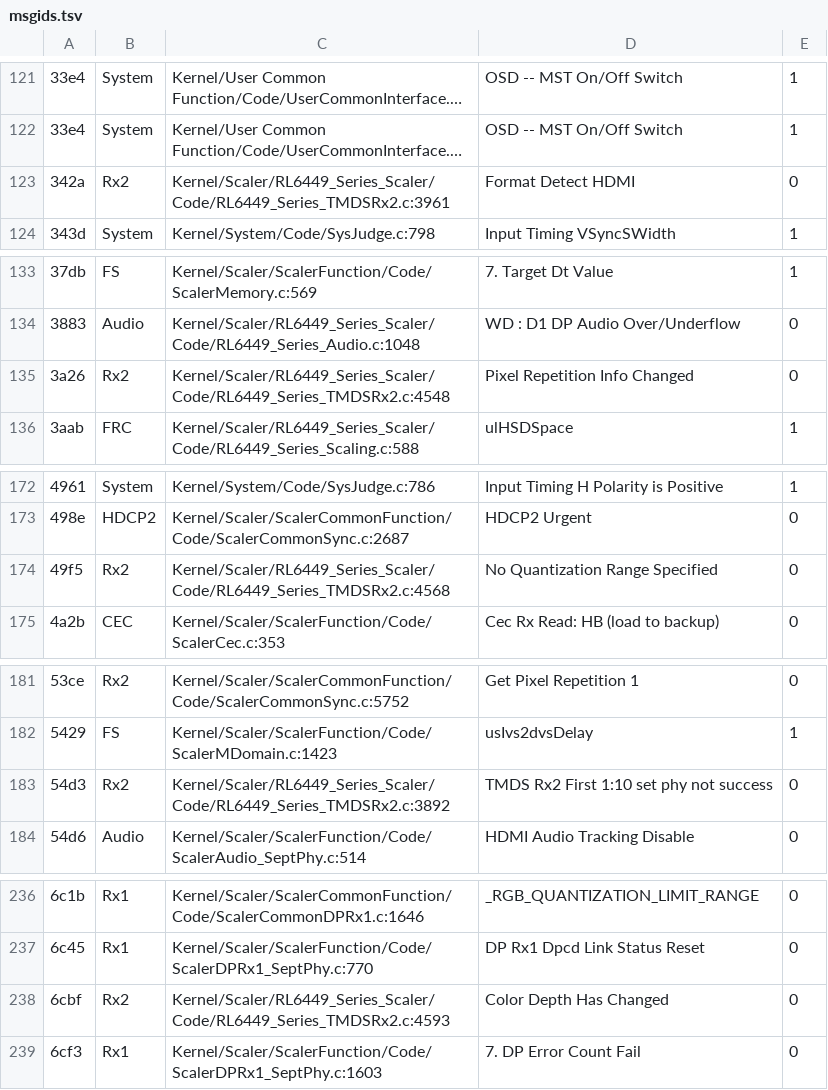
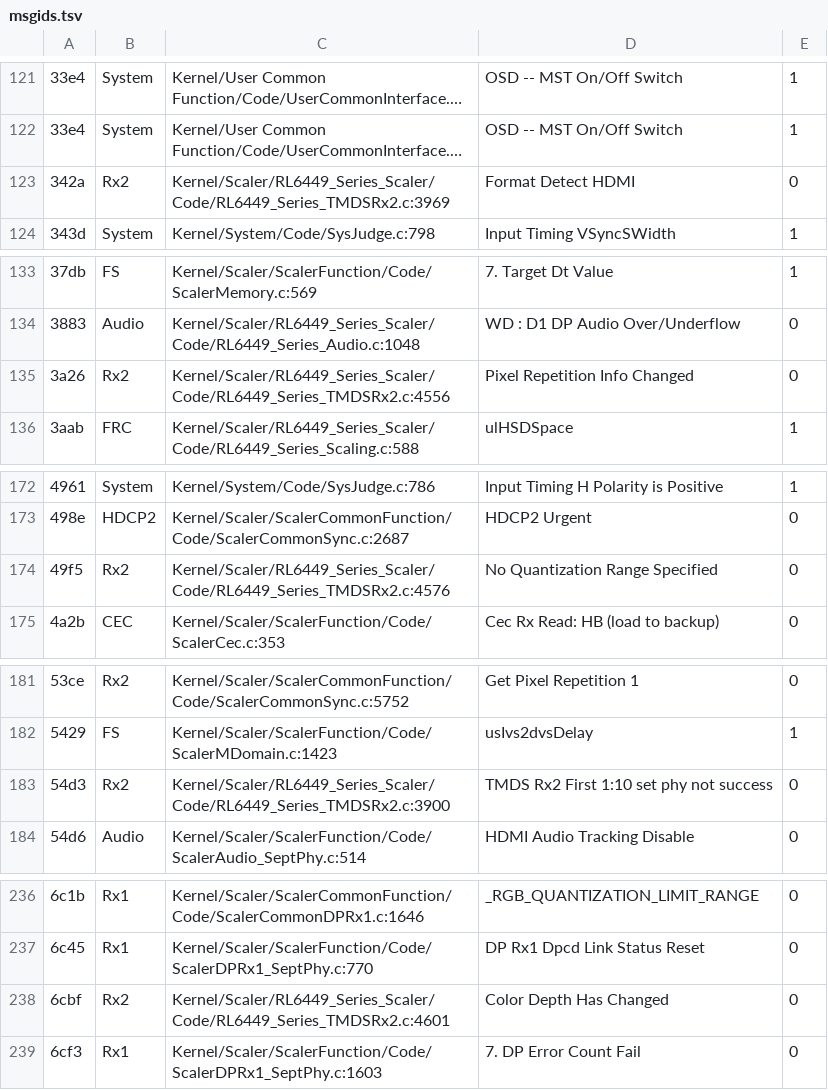
Before and after one commit to awto-au/awto-ddc, a TSV file: fw/msgids.tsv, drawn as a sheet; only a part is shown, gaps mark what is left out; long unchanged cells end in …; the diff covers the shown part only; the diff names each change by its address in the sheet, - before the commit and + after, or states it on an @@ line.

```diff
--- a/fw/msgids.tsv
+++ b/fw/msgids.tsv
-C123: Kernel/Scaler/RL6449_Series_Scaler/Code/RL6449_Series_TMDSRx2.c:3961
+C123: Kernel/Scaler/RL6449_Series_Scaler/Code/RL6449_Series_TMDSRx2.c:3969
-C135: Kernel/Scaler/RL6449_Series_Scaler/Code/RL6449_Series_TMDSRx2.c:4548
+C135: Kernel/Scaler/RL6449_Series_Scaler/Code/RL6449_Series_TMDSRx2.c:4556
-C174: Kernel/Scaler/RL6449_Series_Scaler/Code/RL6449_Series_TMDSRx2.c:4568
+C174: Kernel/Scaler/RL6449_Series_Scaler/Code/RL6449_Series_TMDSRx2.c:4576
-C183: Kernel/Scaler/RL6449_Series_Scaler/Code/RL6449_Series_TMDSRx2.c:3892
+C183: Kernel/Scaler/RL6449_Series_Scaler/Code/RL6449_Series_TMDSRx2.c:3900
-C238: Kernel/Scaler/RL6449_Series_Scaler/Code/RL6449_Series_TMDSRx2.c:4593
+C238: Kernel/Scaler/RL6449_Series_Scaler/Code/RL6449_Series_TMDSRx2.c:4601
```
Also changed, not shown: 2 added rows, 2 removed rows and 26 edited cells elsewhere in this file, 1 other file.
